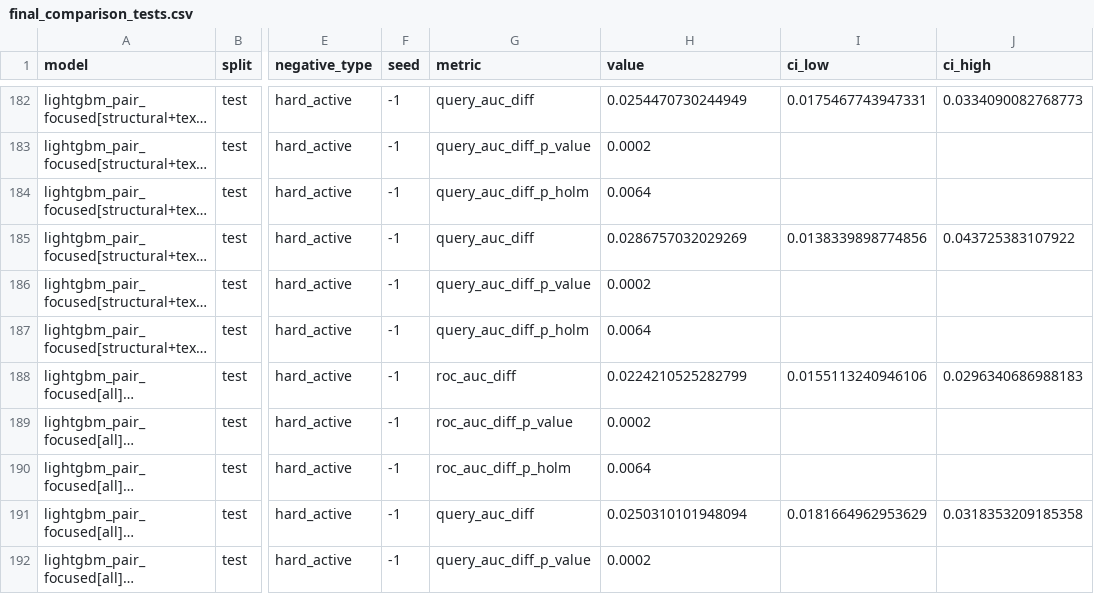
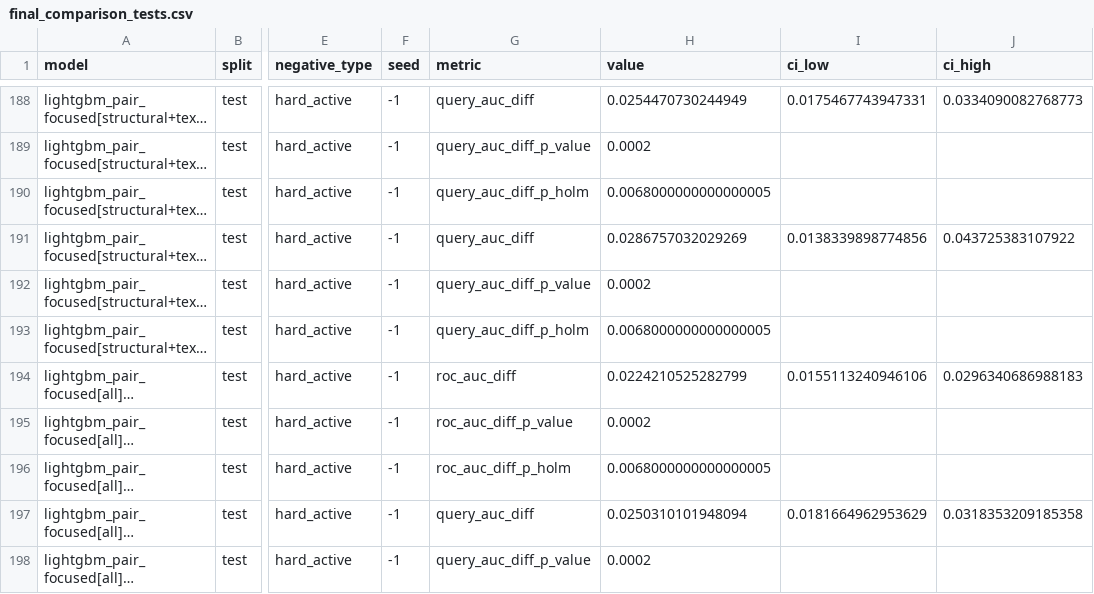
Before and after one commit to mithizs08/collab-link-prediction, a CSV file: results/final_comparison_tests.csv, drawn as a sheet; only a part is shown, gaps mark what is left out; long unchanged cells end in …; addresses are those after the commit; the diff covers the shown part only; the diff names each change by its address in the sheet, - before the commit and + after, or states it on an @@ line.

```diff
--- a/results/final_comparison_tests.csv
+++ b/results/final_comparison_tests.csv
-H190 (value): 0.0064
+H190 (value): 0.0068000000000000005
-H193 (value): 0.0064
+H193 (value): 0.0068000000000000005
-H196 (value): 0.0064
+H196 (value): 0.0068000000000000005
```
Also changed, not shown: 12 added rows and 48 edited cells elsewhere in this file, 47 other files.
